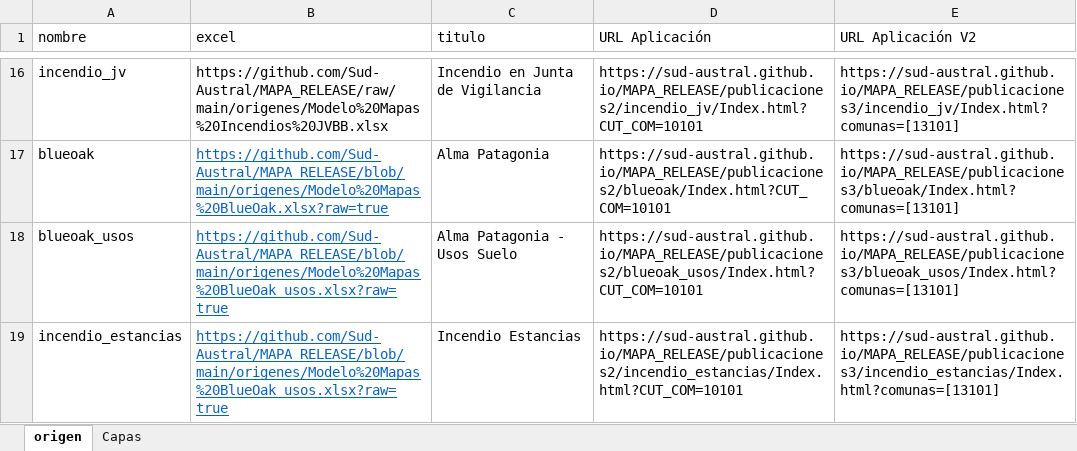
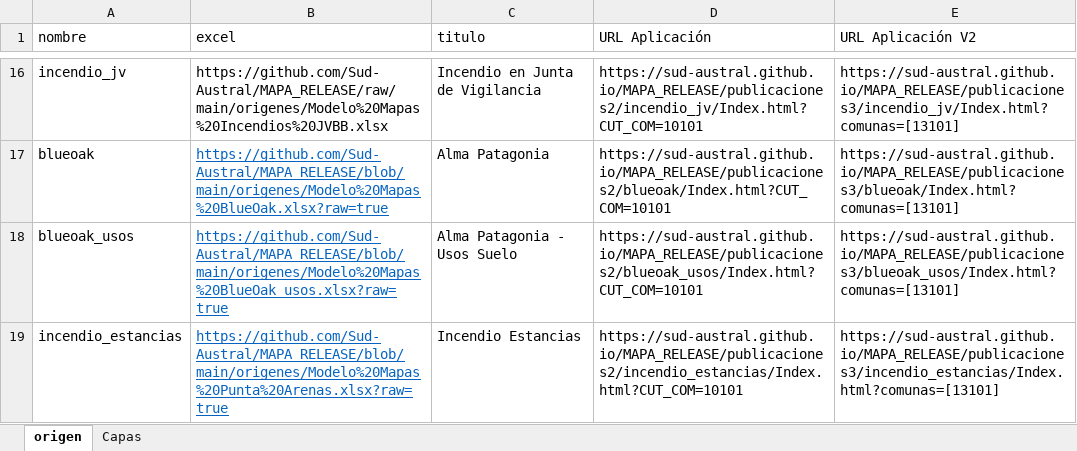
Before and after one commit to Sud-Austral/MAPA_RELEASE, an Excel workbook: origenes/Origenes Mapas.xlsx, sheet origen, drawn as a sheet; only a part is shown, gaps mark what is left out; values as stored, in another font and other column widths than the file's, no borders; the diff names each change by its address in the sheet, - before the commit and + after, or states it on an @@ line.

Commit message:
Update Origenes Mapas.xlsx

```diff
--- a/origenes/Origenes Mapas.xlsx (sheet origen)
+++ b/origenes/Origenes Mapas.xlsx (sheet origen)
-B19 (excel): https://github.com/Sud-Austral/MAPA_RELEASE/blob/main/origenes/Modelo%20Mapas%20BlueOak_usos.xlsx?raw=true
+B19 (excel): https://github.com/Sud-Austral/MAPA_RELEASE/blob/main/origenes/Modelo%20Mapas%20Punta%20Arenas.xlsx?raw=true
```
